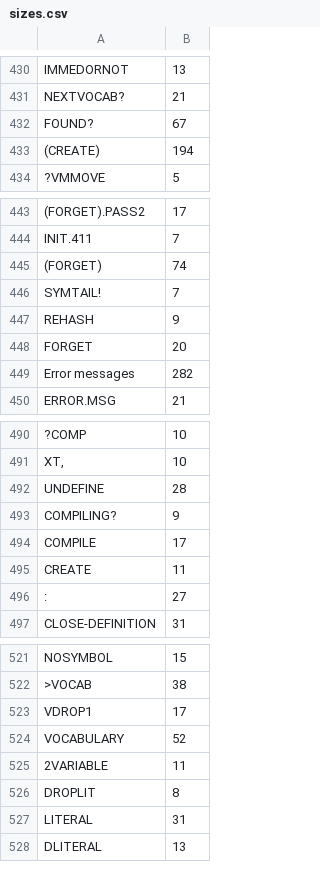
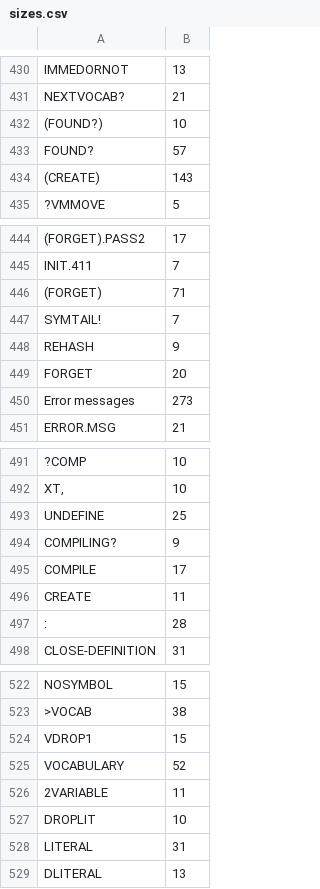
Before and after one commit to chitselb/pettil, a CSV file: docs/sizes.csv, drawn as a sheet; only a part is shown, gaps mark what is left out; addresses are those after the commit; the diff covers the shown part only; the diff names each change by its address in the sheet, - before the commit and + after, or states it on an @@ line.

```diff
--- a/docs/sizes.csv
+++ b/docs/sizes.csv
+row 432: (FOUND?) | 10
-B433: 67
+B433: 57
-B434: 194
+B434: 143
-B446: 74
+B446: 71
-B450: 282
+B450: 273
-B493: 28
+B493: 25
-B497: 27
+B497: 28
-B524: 17
+B524: 15
-B527: 8
+B527: 10
```
Also changed, not shown: 13 edited cells elsewhere in this file, 3 other files.
